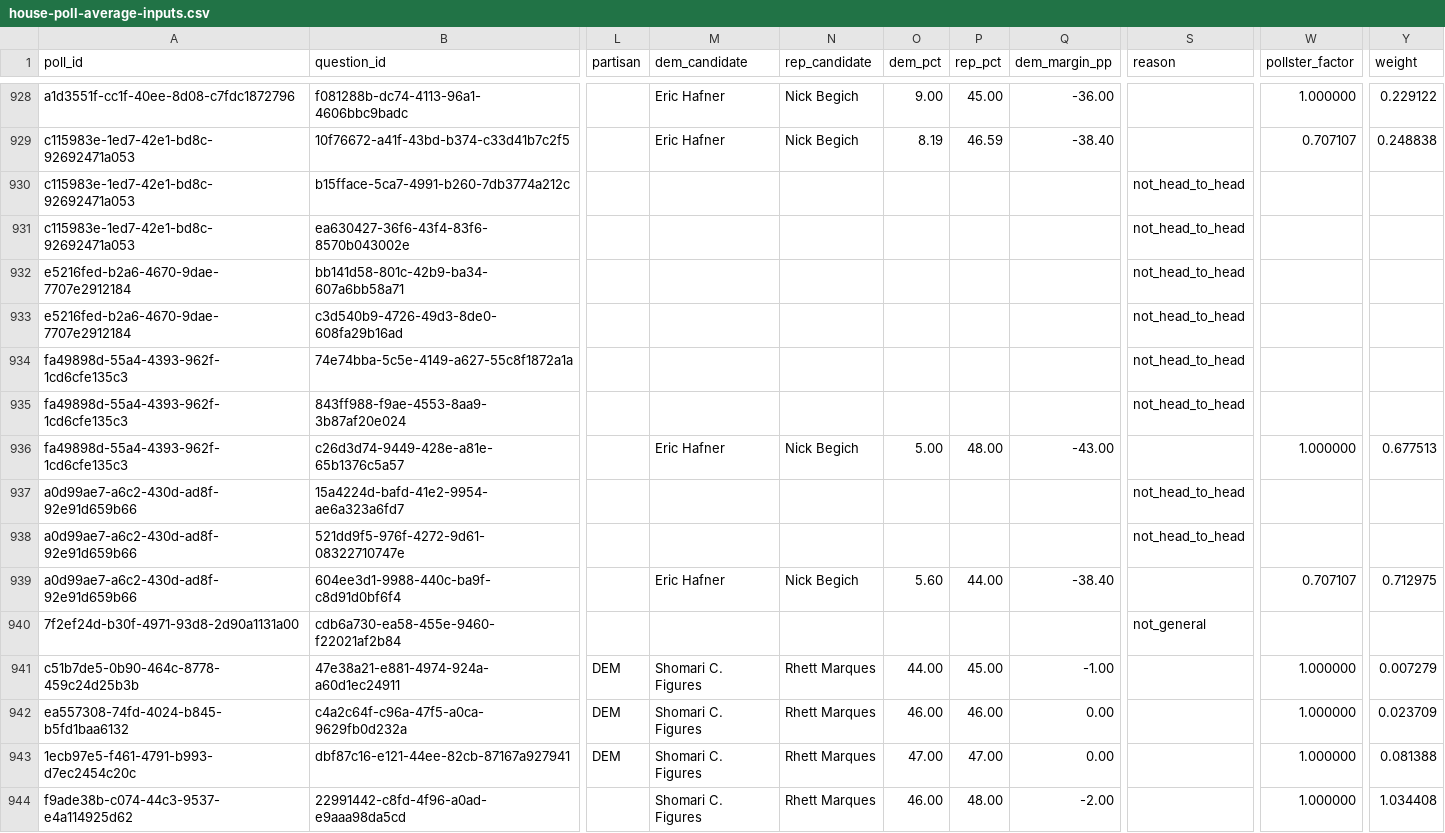
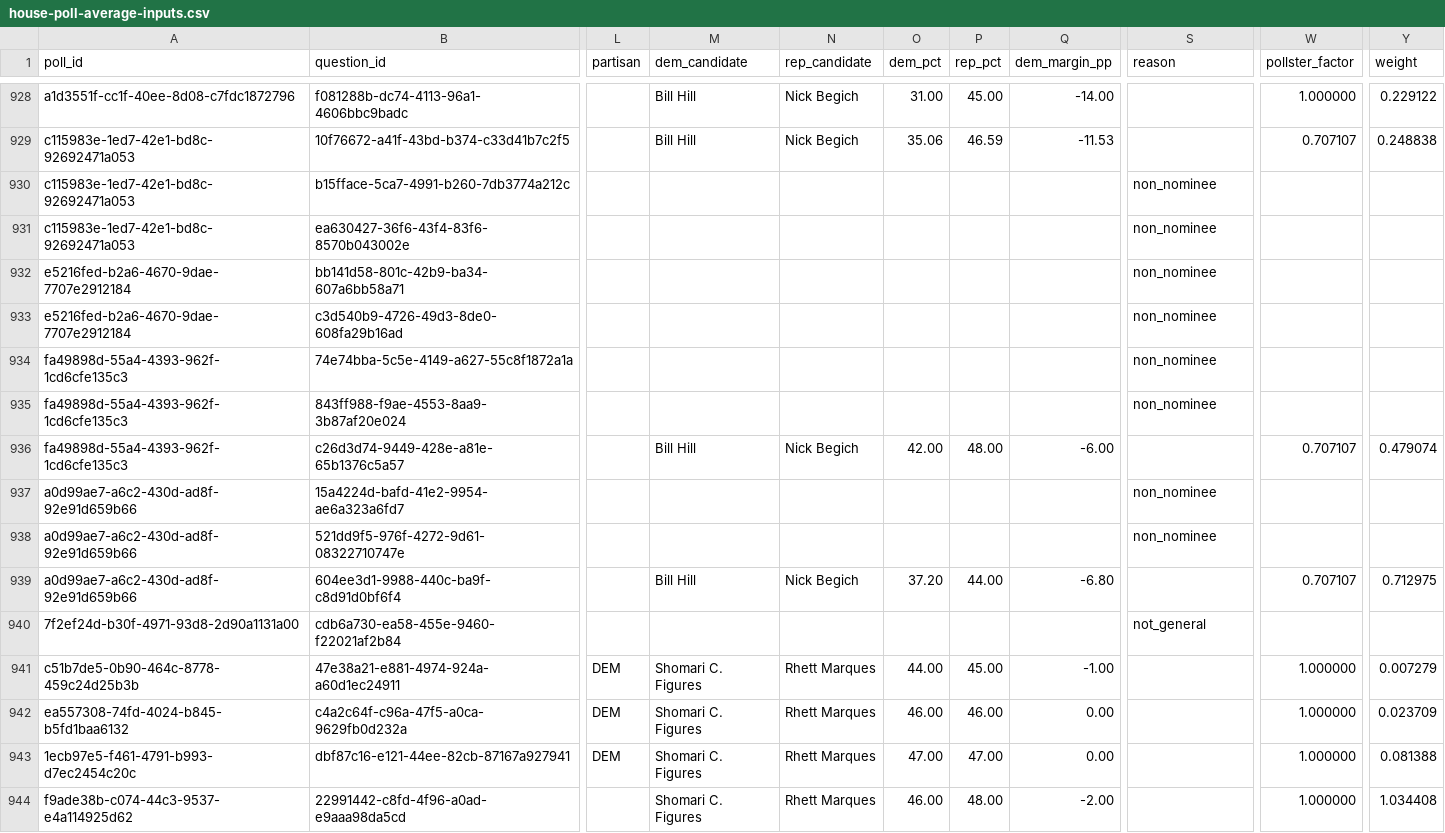
Before and after one commit to bwbensonjr/election-results, a CSV file: 2026/polls/house-poll-average-inputs.csv, drawn as a sheet; only a part is shown, gaps mark what is left out; the diff covers the shown part only; the diff names each change by its address in the sheet, - before the commit and + after, or states it on an @@ line.

```diff
--- a/2026/polls/house-poll-average-inputs.csv
+++ b/2026/polls/house-poll-average-inputs.csv
-M928:M929 (dem_candidate): Eric Hafner
+M928:M929 (dem_candidate): Bill Hill
-O928 (dem_pct): 9.00
+O928 (dem_pct): 31.00
-Q928 (dem_margin_pp): -36.00
+Q928 (dem_margin_pp): -14.00
-O929 (dem_pct): 8.19
+O929 (dem_pct): 35.06
-Q929 (dem_margin_pp): -38.40
+Q929 (dem_margin_pp): -11.53
-S930:S935 (reason): not_head_to_head
+S930:S935 (reason): non_nominee
-M936 (dem_candidate): Eric Hafner
+M936 (dem_candidate): Bill Hill
-O936 (dem_pct): 5.00
+O936 (dem_pct): 42.00
-Q936 (dem_margin_pp): -43.00
+Q936 (dem_margin_pp): -6.00
-W936 (pollster_factor): 1.000000
+W936 (pollster_factor): 0.707107
-Y936 (weight): 0.677513
+Y936 (weight): 0.479074
-S937:S938 (reason): not_head_to_head
+S937:S938 (reason): non_nominee
-M939 (dem_candidate): Eric Hafner
+M939 (dem_candidate): Bill Hill
-O939 (dem_pct): 5.60
+O939 (dem_pct): 37.20
-Q939 (dem_margin_pp): -38.40
+Q939 (dem_margin_pp): -6.80
```
Also changed, not shown: 97 edited cells elsewhere in this file, 2026/candidates/candidate-match-review.csv, 2026/candidates/field-discrepancies.csv, 40 other files.
